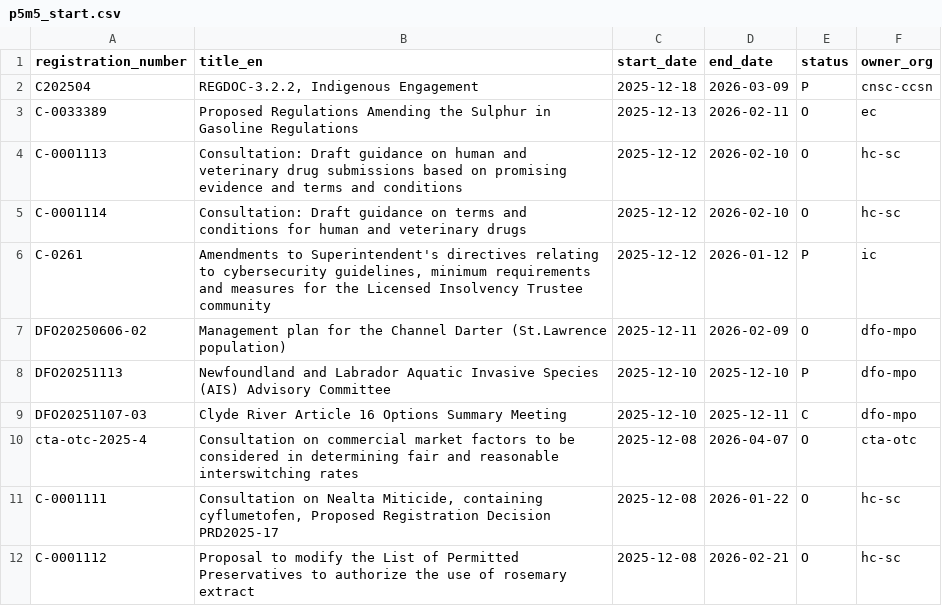
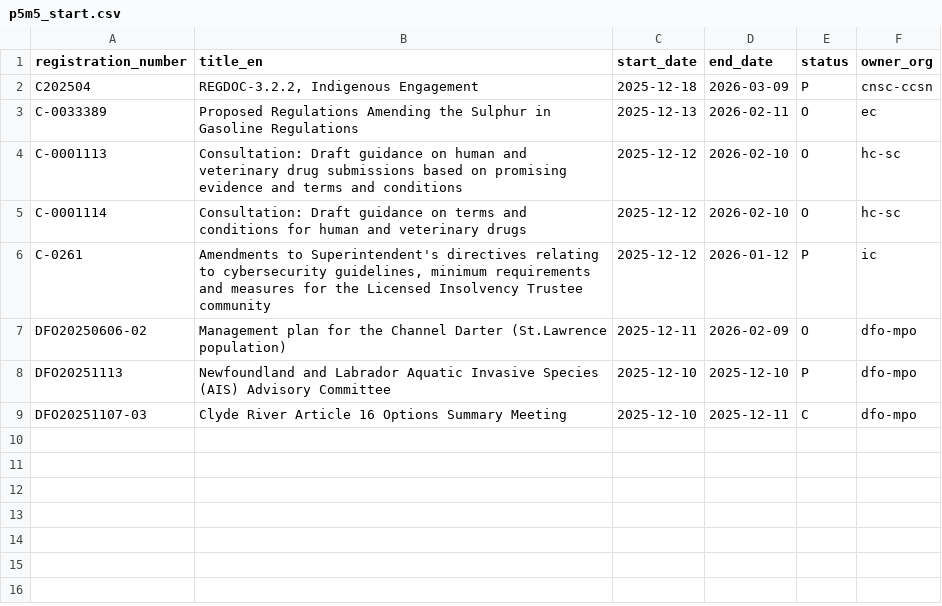
Before and after one commit to PatLittle/Consultations-Tracker, a CSV file: p5m5_start.csv, drawn as a sheet.

```diff
--- a/p5m5_start.csv
+++ b/p5m5_start.csv
@@ -9,4 +9 @@ DFO20251113,Newfoundland and Labrador Aquatic Invasive Species (AIS) Advisory Co
 DFO20251107-03,Clyde River Article 16 Options Summary Meeting,2025-12-10,2025-12-11,C,dfo-mpo
-cta-otc-2025-4,Consultation on commercial market factors to be considered in determining fair and reasonable interswitching rates,2025-12-08,2026-04-07,O,cta-otc
-C-0001111,"Consultation on Nealta Miticide, containing cyflumetofen, Proposed Registration Decision PRD2025-17",2025-12-08,2026-01-22,O,hc-sc
-C-0001112,Proposal to modify the List of Permitted Preservatives to authorize the use of rosemary extract,2025-12-08,2026-02-21,O,hc-sc
```
Also changed, not shown: p5m5_close.csv, 3 other files.
